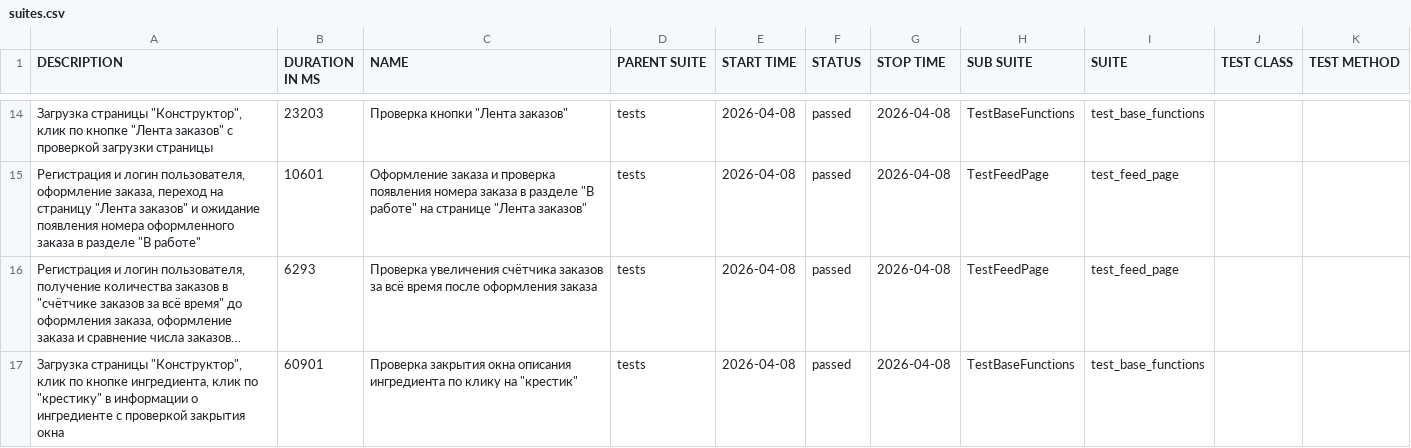
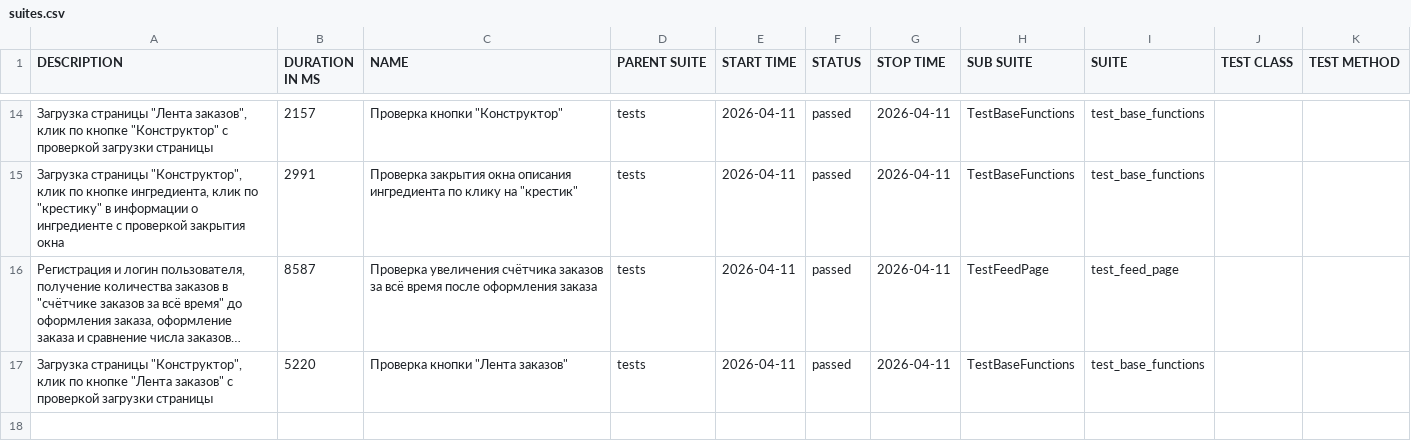
Before and after one commit to spalneg/Diplom_3, a CSV file: allure-report/data/suites.csv, drawn as a sheet; only a part is shown, gaps mark what is left out; long unchanged cells end in …; removed rows and columns are numbered as before the commit, all else as after; the diff covers the shown part only; the diff names each change by its address in the sheet, - before the commit and + after, or states it on an @@ line.

```diff
--- a/allure-report/data/suites.csv
+++ b/allure-report/data/suites.csv
-A14 (DESCRIPTION): Загрузка страницы "Конструктор", клик по кнопке "Лента заказов" с проверкой…
+A14 (DESCRIPTION): Загрузка страницы "Лента заказов", клик по кнопке "Конструктор" с проверкой…
-B14 (DURATION IN MS): 23203
+B14 (DURATION IN MS): 2157
-C14 (NAME): Проверка кнопки "Лента заказов"
+C14 (NAME): Проверка кнопки "Конструктор"
-E14 (START TIME): 2026-04-08
+E14 (START TIME): 2026-04-11
-G14 (STOP TIME): 2026-04-08
+G14 (STOP TIME): 2026-04-11
-row 15: Регистрация и логин пользователя, оформление заказа, переход на страницу "Лента заказов" и ожидание появления номера оформленного заказа в разделе "В работе" | 10601 | Оформление заказа и проверка появления номера заказа в разделе "В работе" на странице "Лента заказов" | tests | 2026-04-08 | passed | 2026-04-08 | TestFeedPage | test_feed_page
+row 15: Загрузка страницы "Конструктор", клик по кнопке ингредиента, клик по "крестику" в информации о ингредиенте с проверкой закрытия окна | 2991 | Проверка закрытия окна описания ингредиента по клику на "крестик" | tests | 2026-04-11 | passed | 2026-04-11 | TestBaseFunctions | test_base_functions
-B16 (DURATION IN MS): 6293
+B16 (DURATION IN MS): 8587
-E16:E17 (START TIME): 2026-04-08
+E16:E17 (START TIME): 2026-04-11
-G16:G17 (STOP TIME): 2026-04-08
+G16:G17 (STOP TIME): 2026-04-11
-A17 (DESCRIPTION): …по кнопке ингредиента, клик по "крестику" в информации о ингредиенте с проверкой закрытия окна
+A17 (DESCRIPTION): …по кнопке "Лента заказов" с проверкой загрузки страницы
-B17 (DURATION IN MS): 60901
+B17 (DURATION IN MS): 5220
-C17 (NAME): Проверка закрытия окна описания ингредиента по клику на "крестик"
+C17 (NAME): Проверка кнопки "Лента заказов"
```
Also changed, not shown: 2 added rows, 2 removed rows and 40 edited cells elsewhere in this file, 53 other files.
